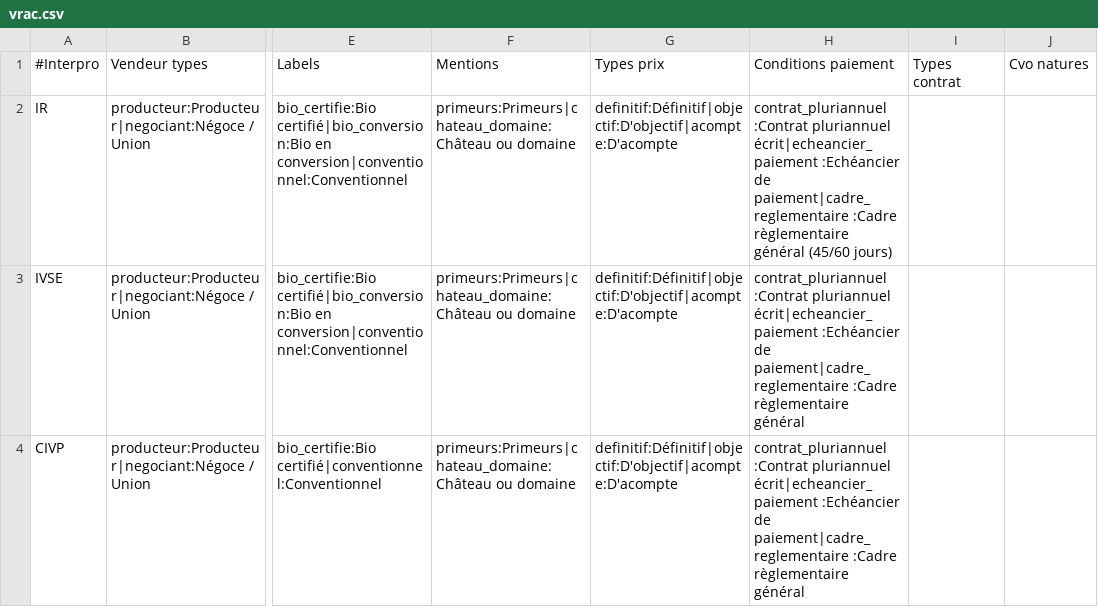
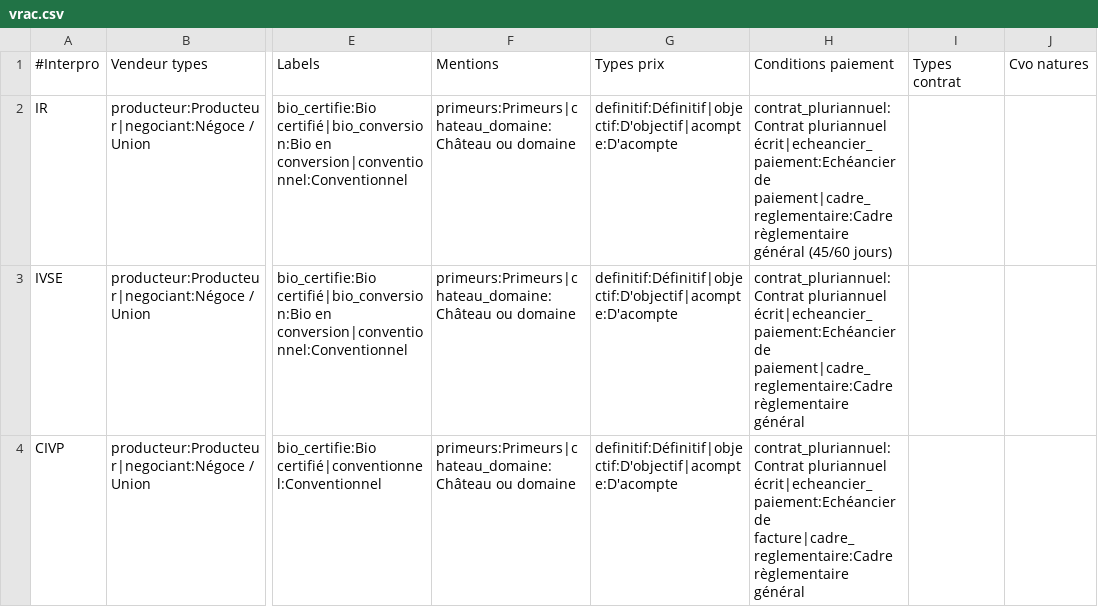
Before and after one commit to 24eme/declarvins, a CSV file: project/data/import/configuration/vrac.csv, drawn as a sheet; only a part is shown, gaps mark what is left out; the diff names each change by its address in the sheet, - before the commit and + after, or states it on an @@ line.

```diff
--- a/project/data/import/configuration/vrac.csv
+++ b/project/data/import/configuration/vrac.csv
-H2: contrat_pluriannuel :Contrat pluriannuel écrit|echeancier_paiement :Echéancier de paiement|cadre_reglementaire :Cadre règlementaire général…
+H2: contrat_pluriannuel:Contrat pluriannuel écrit|echeancier_paiement:Echéancier de paiement|cadre_reglementaire:Cadre règlementaire général…
-H3: contrat_pluriannuel :Contrat pluriannuel écrit|echeancier_paiement :Echéancier de paiement|cadre_reglementaire :Cadre règlementaire général
+H3: contrat_pluriannuel:Contrat pluriannuel écrit|echeancier_paiement:Echéancier de paiement|cadre_reglementaire:Cadre règlementaire général
-H4: contrat_pluriannuel :Contrat pluriannuel écrit|echeancier_paiement :Echéancier de paiement|cadre_reglementaire :Cadre règlementaire général
+H4: contrat_pluriannuel:Contrat pluriannuel écrit|echeancier_paiement:Echéancier de facture|cadre_reglementaire:Cadre règlementaire général
```
Also changed, not shown: 2 other files.
